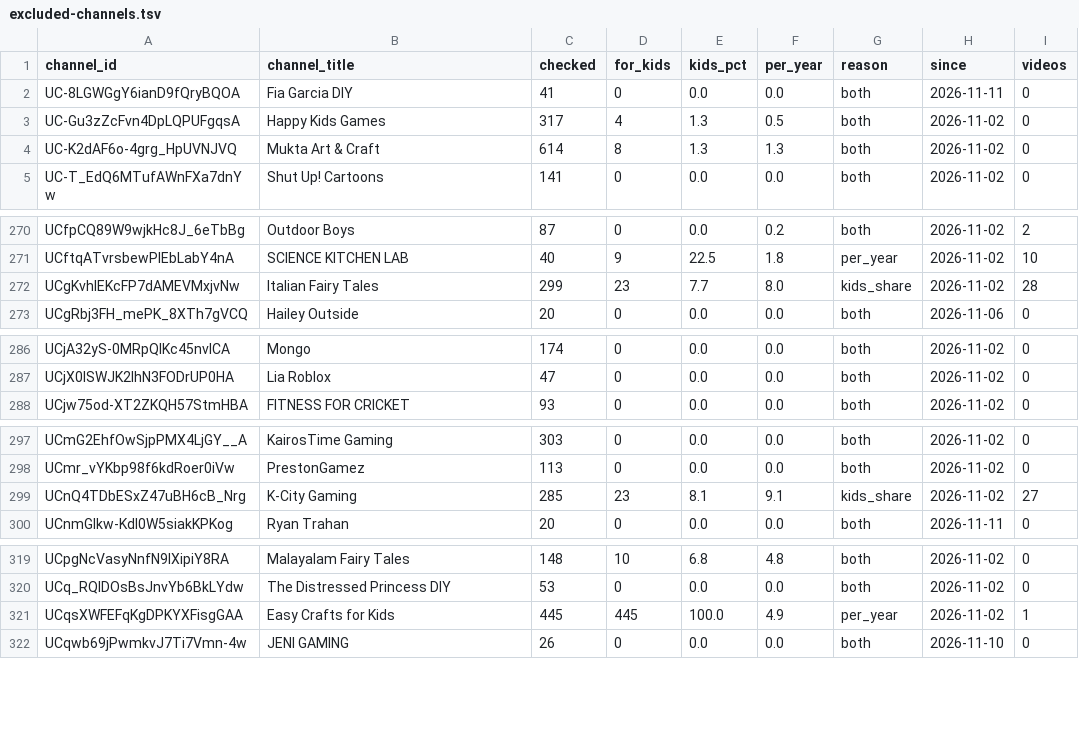
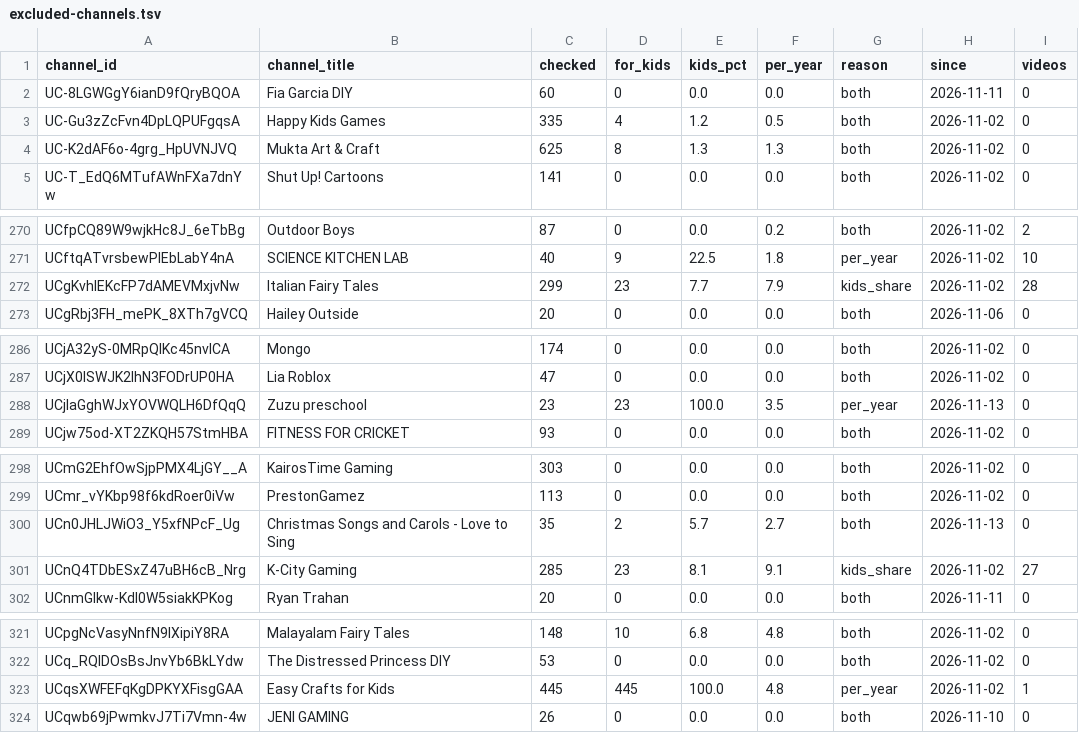
Before and after one commit to AISmithLab/hyperstim, a TSV file: backend/data/collected/excluded-channels.tsv, drawn as a sheet; only a part is shown, gaps mark what is left out.

Commit message:
data: Add 115 videos and 3 channels (2026-11-13)

```diff
--- a/backend/data/collected/excluded-channels.tsv
+++ b/backend/data/collected/excluded-channels.tsv
@@ -1,5 +1,5 @@
 channel_id	channel_title	checked	for_kids	kids_pct	per_year	reason	since	videos
-UC-8LGWGgY6ianD9fQryBQOA	Fia Garcia DIY	41	0	0.0	0.0	both	2026-11-11	0
-UC-Gu3zZcFvn4DpLQPUFgqsA	Happy Kids Games	317	4	1.3	0.5	both	2026-11-02	0
-UC-K2dAF6o-4grg_HpUVNJVQ	Mukta Art & Craft	614	8	1.3	1.3	both	2026-11-02	0
+UC-8LGWGgY6ianD9fQryBQOA	Fia Garcia DIY	60	0	0.0	0.0	both	2026-11-11	0
+UC-Gu3zZcFvn4DpLQPUFgqsA	Happy Kids Games	335	4	1.2	0.5	both	2026-11-02	0
+UC-K2dAF6o-4grg_HpUVNJVQ	Mukta Art & Craft	625	8	1.3	1.3	both	2026-11-02	0
 UC-T_EdQ6MTufAWnFXa7dnYw	Shut Up! Cartoons	141	0	0.0	0.0	both	2026-11-02	0
@@ -271,3 +271,3 @@ UCfpCQ89W9wjkHc8J_6eTbBg	Outdoor Boys	87	0	0.0	0.2	both	2026-11-02	2
 UCftqATvrsbewPIEbLabY4nA	SCIENCE KITCHEN LAB	40	9	22.5	1.8	per_year	2026-11-02	10
-UCgKvhlEKcFP7dAMEVMxjvNw	Italian Fairy Tales	299	23	7.7	8.0	kids_share	2026-11-02	28
+UCgKvhlEKcFP7dAMEVMxjvNw	Italian Fairy Tales	299	23	7.7	7.9	kids_share	2026-11-02	28
 UCgRbj3FH_mePK_8XTh7gVCQ	Hailey Outside	20	0	0.0	0.0	both	2026-11-06	0
@@ -287,2 +287,3 @@ UCjA32yS-0MRpQlKc45nvlCA	Mongo	174	0	0.0	0.0	both	2026-11-02	0
 UCjX0ISWJK2lhN3FODrUP0HA	Lia Roblox	47	0	0.0	0.0	both	2026-11-02	0
+UCjlaGghWJxYOVWQLH6DfQqQ	Zuzu preschool	23	23	100.0	3.5	per_year	2026-11-13	0
 UCjw75od-XT2ZKQH57StmHBA	FITNESS FOR CRICKET	93	0	0.0	0.0	both	2026-11-02	0
@@ -298,2 +299,3 @@ UCmG2EhfOwSjpPMX4LjGY__A	KairosTime Gaming	303	0	0.0	0.0	both	2026-11-02	0
 UCmr_vYKbp98f6kdRoer0iVw	PrestonGamez	113	0	0.0	0.0	both	2026-11-02	0
+UCn0JHLJWiO3_Y5xfNPcF_Ug	Christmas Songs and Carols - Love to Sing	35	2	5.7	2.7	both	2026-11-13	0
 UCnQ4TDbESxZ47uBH6cB_Nrg	K-City Gaming	285	23	8.1	9.1	kids_share	2026-11-02	27
@@ -320,3 +322,3 @@ UCpgNcVasyNnfN9IXipiY8RA	Malayalam Fairy Tales	148	10	6.8	4.8	both	2026-11-02	0
 UCq_RQIDOsBsJnvYb6BkLYdw	The Distressed Princess DIY	53	0	0.0	0.0	both	2026-11-02	0
-UCqsXWFEFqKgDPKYXFisgGAA	Easy Crafts for Kids	445	445	100.0	4.9	per_year	2026-11-02	1
+UCqsXWFEFqKgDPKYXFisgGAA	Easy Crafts for Kids	445	445	100.0	4.8	per_year	2026-11-02	1
 UCqwb69jPwmkvJ7Ti7Vmn-4w	JENI GAMING	26	0	0.0	0.0	both	2026-11-10	0
```
Also changed, not shown: backend/data/collected/CHANGELOG.tsv, 3 other files.
